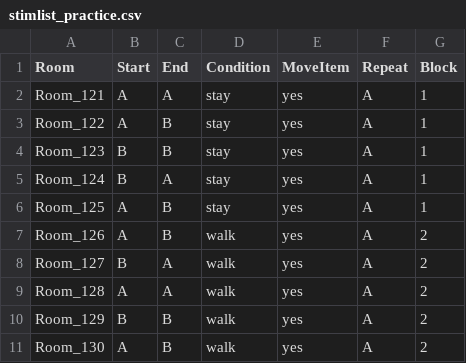
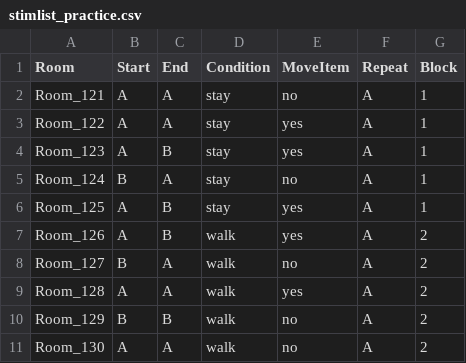
Before and after one commit to SabinaSrokova/Viewpoint_task_VR, a CSV file: stimlist_practice.csv, drawn as a sheet.

```diff
--- a/stimlist_practice.csv
+++ b/stimlist_practice.csv
@@ -1,11 +1,11 @@
 Room,Start,End,Condition,MoveItem,Repeat,Block
-Room_121,A,A,stay,yes,A,1
-Room_122,A,B,stay,yes,A,1
-Room_123,B,B,stay,yes,A,1
-Room_124,B,A,stay,yes,A,1
+Room_121,A,A,stay,no,A,1
+Room_122,A,A,stay,yes,A,1
+Room_123,A,B,stay,yes,A,1
+Room_124,B,A,stay,no,A,1
 Room_125,A,B,stay,yes,A,1
 Room_126,A,B,walk,yes,A,2
-Room_127,B,A,walk,yes,A,2
+Room_127,B,A,walk,no,A,2
 Room_128,A,A,walk,yes,A,2
-Room_129,B,B,walk,yes,A,2
-Room_130,A,B,walk,yes,A,2
+Room_129,B,B,walk,no,A,2
+Room_130,A,A,walk,no,A,2
```
Also changed, not shown: 38 other files.
